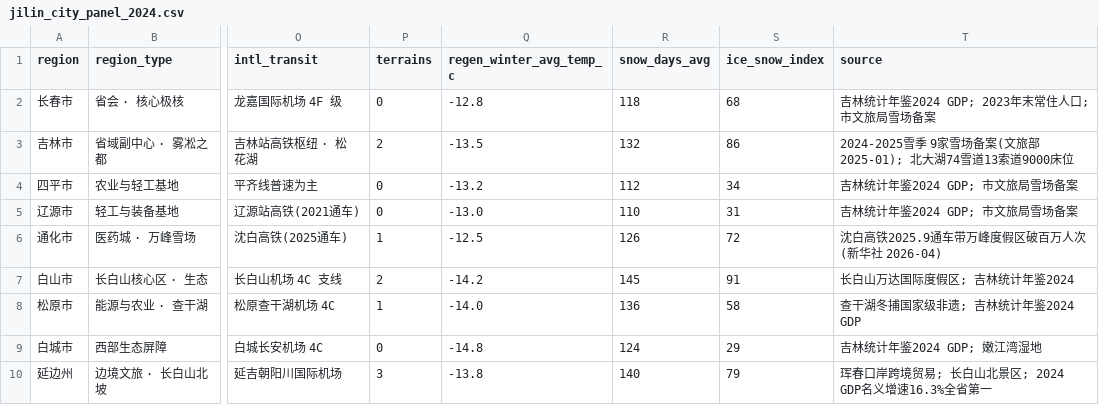
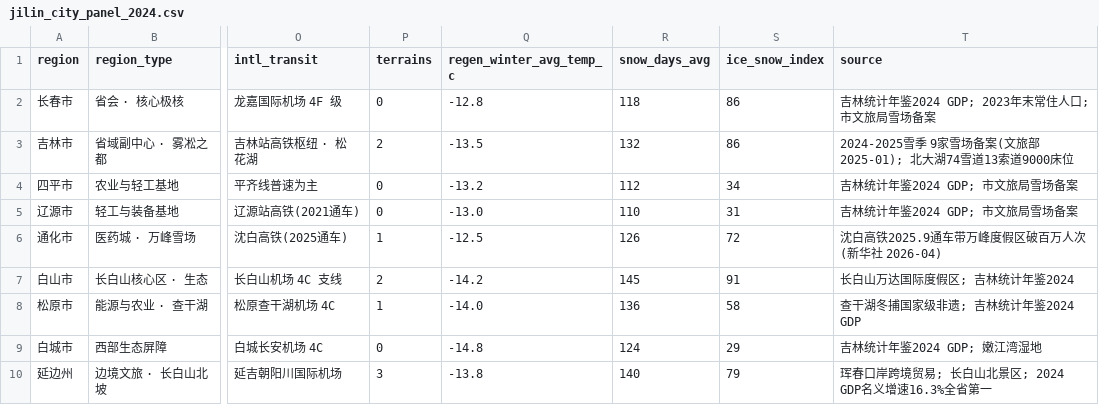
Before and after one commit to dai123x/dai123x.github.io, a CSV file: snow-viz/jilin_city_panel_2024.csv, drawn as a sheet; only a part is shown, gaps mark what is left out; the diff names each change by its address in the sheet, - before the commit and + after, or states it on an @@ line.

Commit message:
feat(snow-viz): deep optimization for competition - synchronize Model D LOO-CV, panel FE, documentation, and palette

```diff
--- a/snow-viz/jilin_city_panel_2024.csv
+++ b/snow-viz/jilin_city_panel_2024.csv
-S2 (ice_snow_index): 68
+S2 (ice_snow_index): 86
```
Also changed, not shown: 5 other files.
